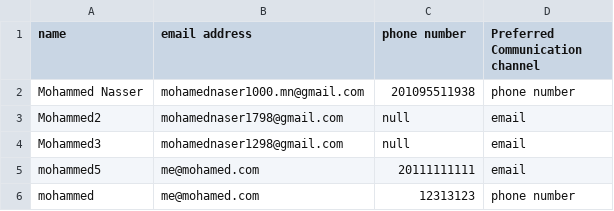
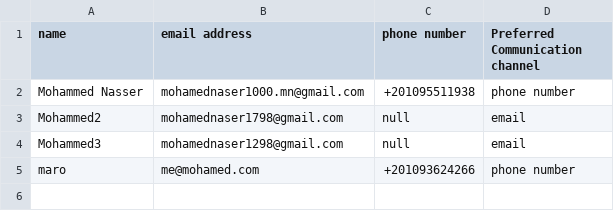
Before and after one commit to Abdelnasser98/Preferred_communication_channel, a CSV file: csvFile.csv, drawn as a sheet.

```diff
--- a/csvFile.csv
+++ b/csvFile.csv
@@ -1,6 +1,5 @@
 name,email address,phone number,Preferred Communication channel
-Mohammed Nasser,mohamednaser1000.mn@gmail.com,201095511938,phone number
+Mohammed Nasser,mohamednaser1000.mn@gmail.com,+201095511938 ,phone number
 Mohammed2,mohamednaser1798@gmail.com,null,email
 Mohammed3,mohamednaser1298@gmail.com,null,email
-mohammed5,me@mohamed.com,20111111111,email
-mohammed,me@mohamed.com,12313123,phone number
+maro,me@mohamed.com,+201093624266,phone number
```
Also changed, not shown: 4 other files.
